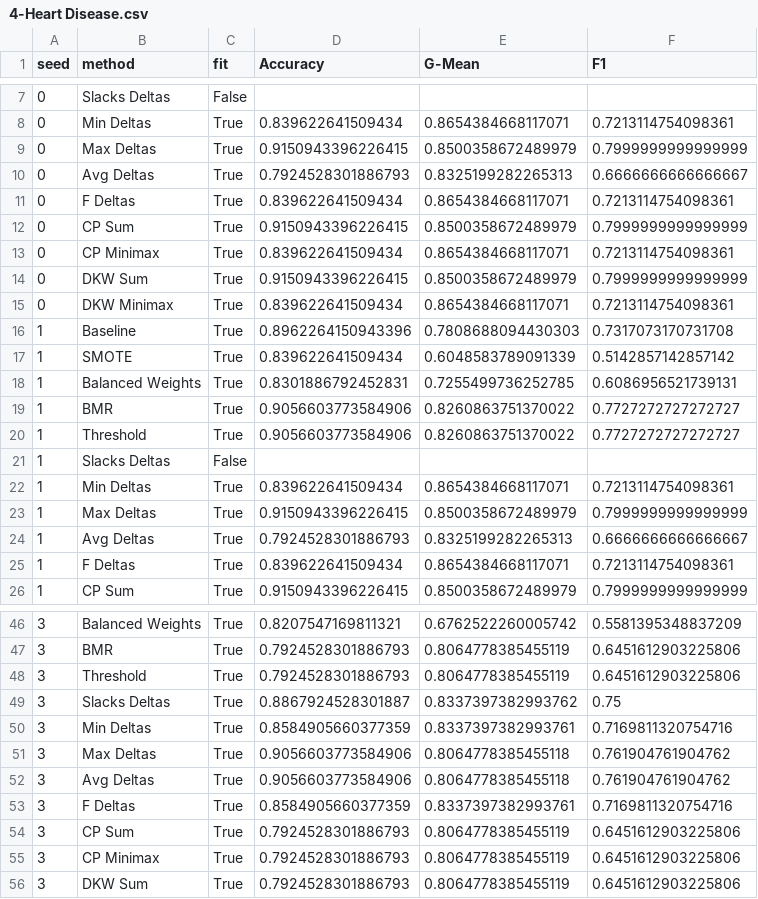
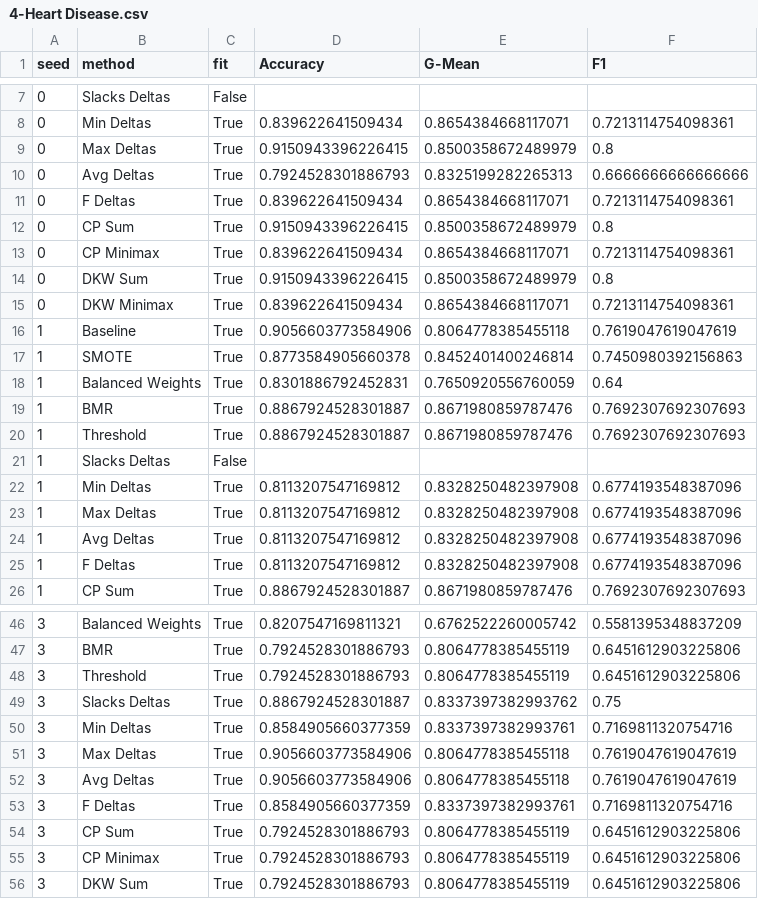
Before and after one commit to mattclifford1/linear_confidence, a CSV file: experiments/results/raw/4-Heart Disease.csv, drawn as a sheet; only a part is shown, gaps mark what is left out; the diff covers the shown part only.

Commit message:
move to uv and toy_datasets

```diff
--- a/experiments/results/raw/4-Heart Disease.csv
+++ b/experiments/results/raw/4-Heart Disease.csv
@@ -8,19 +8,19 @@ seed,method,fit,Accuracy,G-Mean,F1
 0,Min Deltas,True,0.839622641509434,0.8654384668117071,0.7213114754098361
-0,Max Deltas,True,0.9150943396226415,0.8500358672489979,0.7999999999999999
-0,Avg Deltas,True,0.7924528301886793,0.8325199282265313,0.6666666666666667
+0,Max Deltas,True,0.9150943396226415,0.8500358672489979,0.8
+0,Avg Deltas,True,0.7924528301886793,0.8325199282265313,0.6666666666666666
 0,F Deltas,True,0.839622641509434,0.8654384668117071,0.7213114754098361
-0,CP Sum,True,0.9150943396226415,0.8500358672489979,0.7999999999999999
+0,CP Sum,True,0.9150943396226415,0.8500358672489979,0.8
 0,CP Minimax,True,0.839622641509434,0.8654384668117071,0.7213114754098361
-0,DKW Sum,True,0.9150943396226415,0.8500358672489979,0.7999999999999999
+0,DKW Sum,True,0.9150943396226415,0.8500358672489979,0.8
 0,DKW Minimax,True,0.839622641509434,0.8654384668117071,0.7213114754098361
-1,Baseline,True,0.8962264150943396,0.7808688094430303,0.7317073170731708
-1,SMOTE,True,0.839622641509434,0.6048583789091339,0.5142857142857142
-1,Balanced Weights,True,0.8301886792452831,0.7255499736252785,0.6086956521739131
-1,BMR,True,0.9056603773584906,0.8260863751370022,0.7727272727272727
-1,Threshold,True,0.9056603773584906,0.8260863751370022,0.7727272727272727
+1,Baseline,True,0.9056603773584906,0.8064778385455118,0.7619047619047619
+1,SMOTE,True,0.8773584905660378,0.8452401400246814,0.7450980392156863
+1,Balanced Weights,True,0.8301886792452831,0.7650920556760059,0.64
+1,BMR,True,0.8867924528301887,0.8671980859787476,0.7692307692307693
+1,Threshold,True,0.8867924528301887,0.8671980859787476,0.7692307692307693
 1,Slacks Deltas,False,,,
-1,Min Deltas,True,0.839622641509434,0.8654384668117071,0.7213114754098361
-1,Max Deltas,True,0.9150943396226415,0.8500358672489979,0.7999999999999999
-1,Avg Deltas,True,0.7924528301886793,0.8325199282265313,0.6666666666666667
-1,F Deltas,True,0.839622641509434,0.8654384668117071,0.7213114754098361
-1,CP Sum,True,0.9150943396226415,0.8500358672489979,0.7999999999999999
+1,Min Deltas,True,0.8113207547169812,0.8328250482397908,0.6774193548387096
+1,Max Deltas,True,0.8113207547169812,0.8328250482397908,0.6774193548387096
+1,Avg Deltas,True,0.8113207547169812,0.8328250482397908,0.6774193548387096
+1,F Deltas,True,0.8113207547169812,0.8328250482397908,0.6774193548387096
+1,CP Sum,True,0.8867924528301887,0.8671980859787476,0.7692307692307693
@@ -50,4 +50,4 @@ seed,method,fit,Accuracy,G-Mean,F1
 3,Min Deltas,True,0.8584905660377359,0.8337397382993761,0.7169811320754716
-3,Max Deltas,True,0.9056603773584906,0.8064778385455118,0.761904761904762
-3,Avg Deltas,True,0.9056603773584906,0.8064778385455118,0.761904761904762
+3,Max Deltas,True,0.9056603773584906,0.8064778385455118,0.7619047619047619
+3,Avg Deltas,True,0.9056603773584906,0.8064778385455118,0.7619047619047619
 3,F Deltas,True,0.8584905660377359,0.8337397382993761,0.7169811320754716
```
Also changed, not shown: 40 edited cells elsewhere in this file, experiments/results/agg-0-Gaussian.csv, experiments/results/agg-1-Pima Indian Diabetes.csv, 52 other files.
